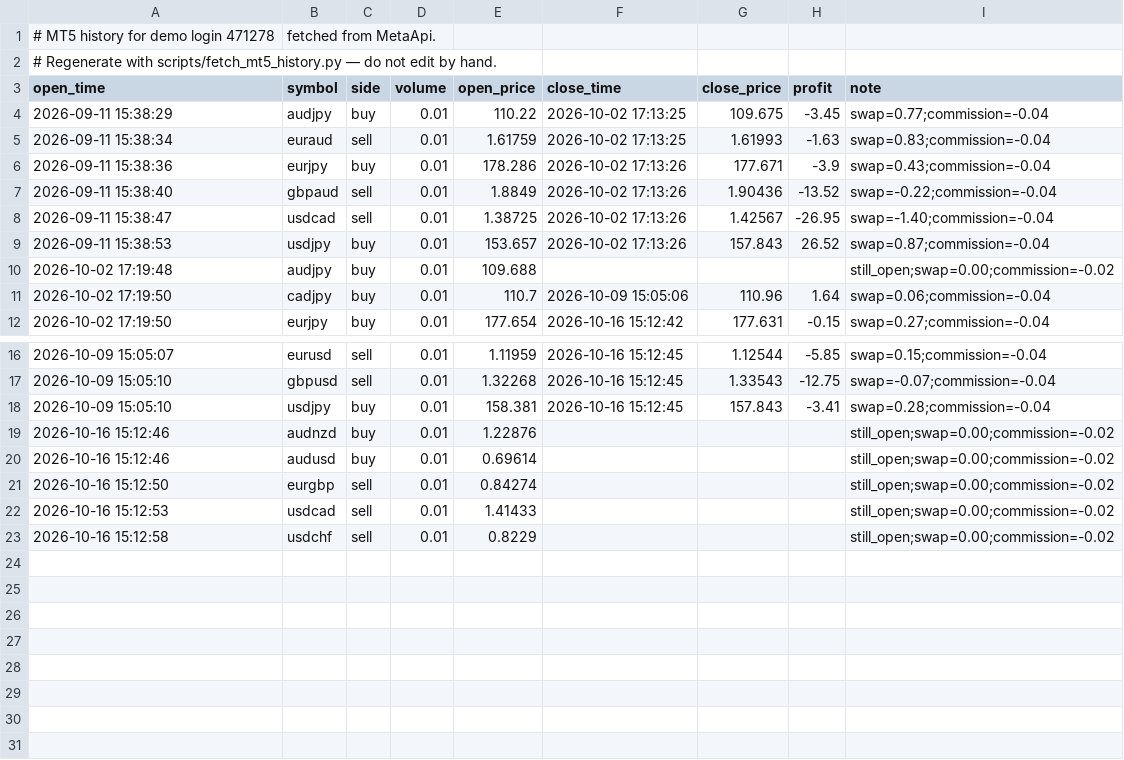
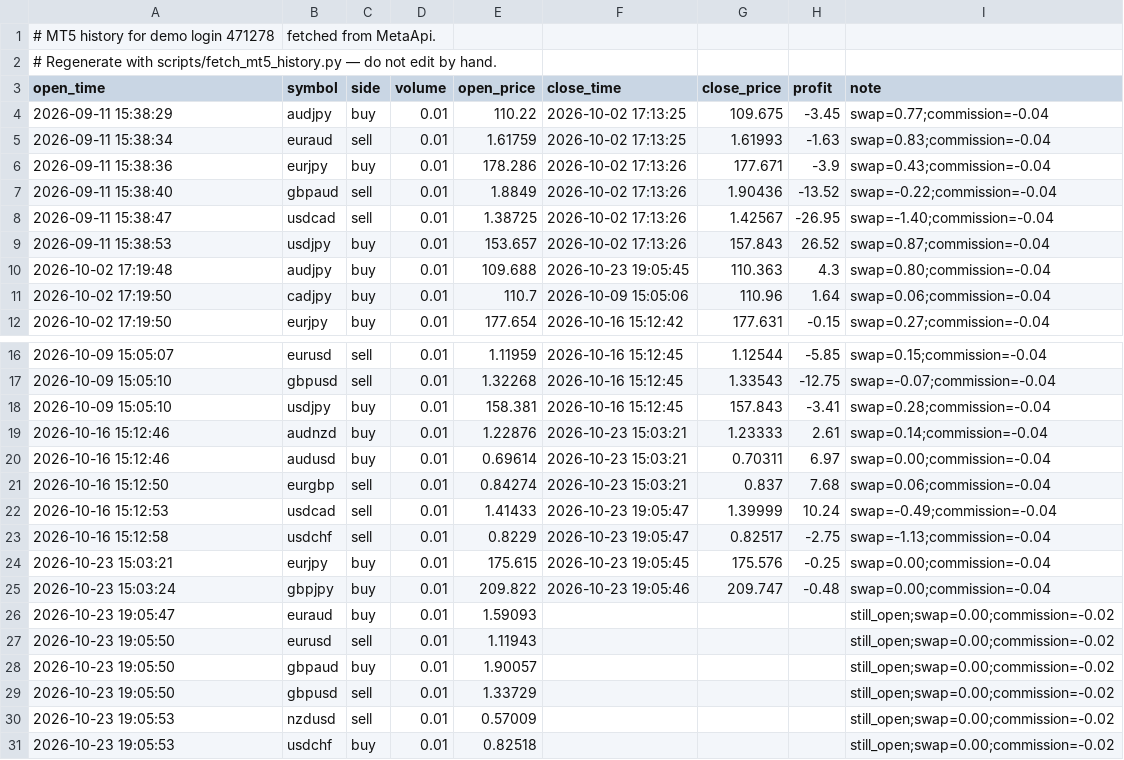
Before and after one commit to danilovpavel1996/financial_forecasting_system, a CSV file: data/live/mt5_history_471278.csv, drawn as a sheet; only a part is shown, gaps mark what is left out.

```diff
--- a/data/live/mt5_history_471278.csv
+++ b/data/live/mt5_history_471278.csv
@@ -9,3 +9,3 @@ open_time,symbol,side,volume,open_price,close_time,close_price,profit,note
 2026-09-11 15:38:53,usdjpy,buy,0.01,153.657,2026-10-02 17:13:26,157.843,26.52,swap=0.87;commission=-0.04
-2026-10-02 17:19:48,audjpy,buy,0.01,109.688,,,,still_open;swap=0.00;commission=-0.02
+2026-10-02 17:19:48,audjpy,buy,0.01,109.688,2026-10-23 19:05:45,110.363,4.3,swap=0.80;commission=-0.04
 2026-10-02 17:19:50,cadjpy,buy,0.01,110.7,2026-10-09 15:05:06,110.96,1.64,swap=0.06;commission=-0.04
@@ -18,6 +18,14 @@ open_time,symbol,side,volume,open_price,close_time,close_price,profit,note
 2026-10-09 15:05:10,usdjpy,buy,0.01,158.381,2026-10-16 15:12:45,157.843,-3.41,swap=0.28;commission=-0.04
-2026-10-16 15:12:46,audnzd,buy,0.01,1.22876,,,,still_open;swap=0.00;commission=-0.02
-2026-10-16 15:12:46,audusd,buy,0.01,0.69614,,,,still_open;swap=0.00;commission=-0.02
-2026-10-16 15:12:50,eurgbp,sell,0.01,0.84274,,,,still_open;swap=0.00;commission=-0.02
-2026-10-16 15:12:53,usdcad,sell,0.01,1.41433,,,,still_open;swap=0.00;commission=-0.02
-2026-10-16 15:12:58,usdchf,sell,0.01,0.8229,,,,still_open;swap=0.00;commission=-0.02
+2026-10-16 15:12:46,audnzd,buy,0.01,1.22876,2026-10-23 15:03:21,1.23333,2.61,swap=0.14;commission=-0.04
+2026-10-16 15:12:46,audusd,buy,0.01,0.69614,2026-10-23 15:03:21,0.70311,6.97,swap=0.00;commission=-0.04
+2026-10-16 15:12:50,eurgbp,sell,0.01,0.84274,2026-10-23 15:03:21,0.837,7.68,swap=0.06;commission=-0.04
+2026-10-16 15:12:53,usdcad,sell,0.01,1.41433,2026-10-23 19:05:47,1.39999,10.24,swap=-0.49;commission=-0.04
+2026-10-16 15:12:58,usdchf,sell,0.01,0.8229,2026-10-23 19:05:47,0.82517,-2.75,swap=-1.13;commission=-0.04
+2026-10-23 15:03:21,eurjpy,buy,0.01,175.615,2026-10-23 19:05:45,175.576,-0.25,swap=0.00;commission=-0.04
+2026-10-23 15:03:24,gbpjpy,buy,0.01,209.822,2026-10-23 19:05:46,209.747,-0.48,swap=0.00;commission=-0.04
+2026-10-23 19:05:47,euraud,buy,0.01,1.59093,,,,still_open;swap=0.00;commission=-0.02
+2026-10-23 19:05:50,eurusd,sell,0.01,1.11943,,,,still_open;swap=0.00;commission=-0.02
+2026-10-23 19:05:50,gbpaud,buy,0.01,1.90057,,,,still_open;swap=0.00;commission=-0.02
+2026-10-23 19:05:50,gbpusd,sell,0.01,1.33729,,,,still_open;swap=0.00;commission=-0.02
+2026-10-23 19:05:53,nzdusd,sell,0.01,0.57009,,,,still_open;swap=0.00;commission=-0.02
+2026-10-23 19:05:53,usdchf,buy,0.01,0.82518,,,,still_open;swap=0.00;commission=-0.02
```
Also changed, not shown: 4 other files.
